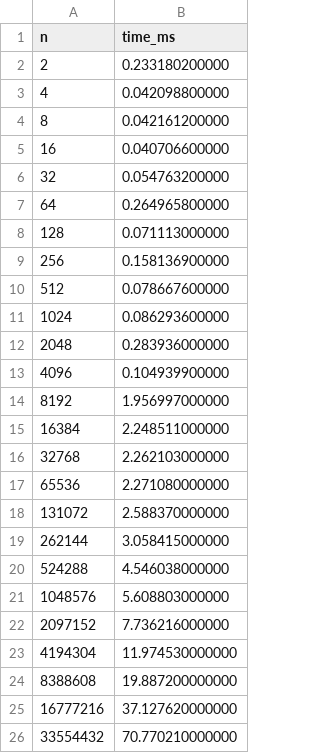
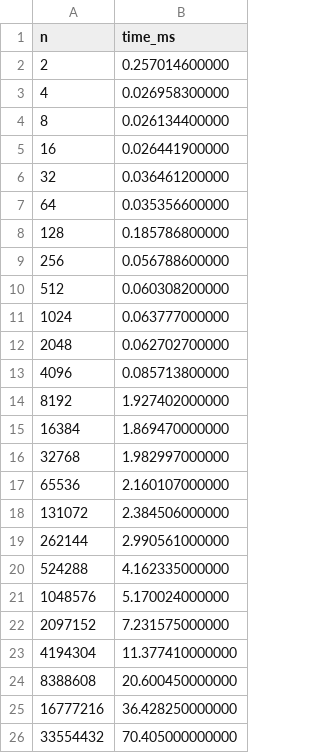
Before and after one commit to prasanth-kasa/repo759, a CSV file: HW09/task3_times.csv, drawn as a sheet.

```diff
--- a/HW09/task3_times.csv
+++ b/HW09/task3_times.csv
@@ -1,26 +1,26 @@
 n,time_ms
-2,0.233180200000
-4,0.042098800000
-8,0.042161200000
-16,0.040706600000
-32,0.054763200000
-64,0.264965800000
-128,0.071113000000
-256,0.158136900000
-512,0.078667600000
-1024,0.086293600000
-2048,0.283936000000
-4096,0.104939900000
-8192,1.956997000000
-16384,2.248511000000
-32768,2.262103000000
-65536,2.271080000000
-131072,2.588370000000
-262144,3.058415000000
-524288,4.546038000000
-1048576,5.608803000000
-2097152,7.736216000000
-4194304,11.974530000000
-8388608,19.887200000000
-16777216,37.127620000000
-33554432,70.770210000000
+2,0.257014600000
+4,0.026958300000
+8,0.026134400000
+16,0.026441900000
+32,0.036461200000
+64,0.035356600000
+128,0.185786800000
+256,0.056788600000
+512,0.060308200000
+1024,0.063777000000
+2048,0.062702700000
+4096,0.085713800000
+8192,1.927402000000
+16384,1.869470000000
+32768,1.982997000000
+65536,2.160107000000
+131072,2.384506000000
+262144,2.990561000000
+524288,4.162335000000
+1048576,5.170024000000
+2097152,7.231575000000
+4194304,11.377410000000
+8388608,20.600450000000
+16777216,36.428250000000
+33554432,70.405000000000
```
Also changed, not shown: HW09/task2_times.csv, 3 other files.
